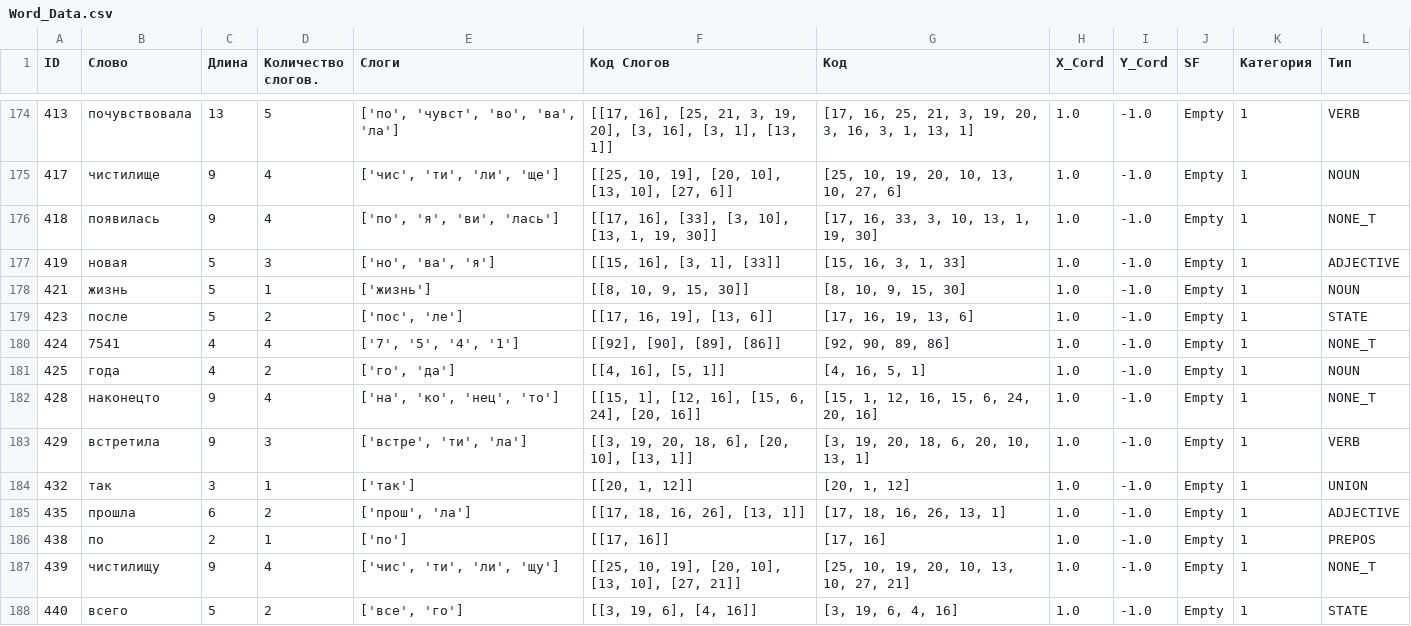
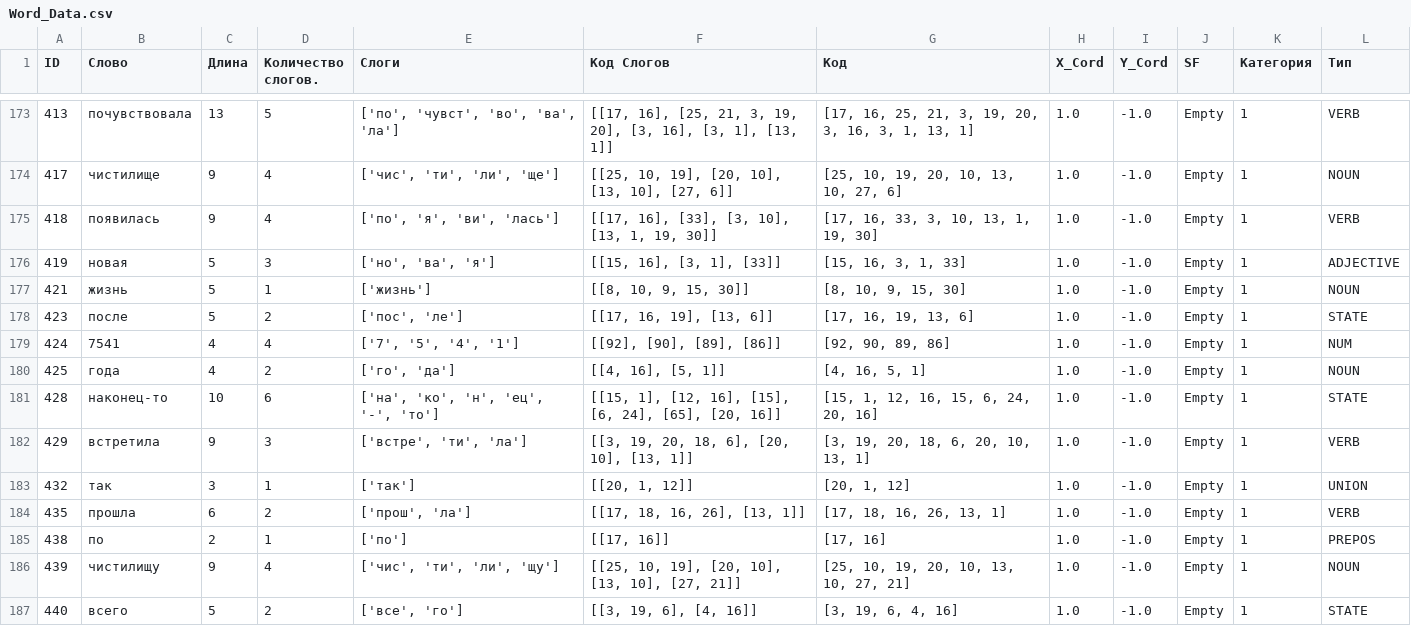
Before and after one commit to ArcNoar/Web-ML-TG-Doodles, a CSV file: Word_Data.csv, drawn as a sheet; only a part is shown, gaps mark what is left out; the diff covers the shown part only.

```diff
--- a/Word_Data.csv
+++ b/Word_Data.csv
@@ -175,3 +174,3 @@ ID,Слово,Длина,Количество слогов.,Слоги,Код С
 417,чистилище,9,4,"['чис', 'ти', 'ли', 'ще']","[[25, 10, 19], [20, 10], [13, 10], [27, 6]]","[25, 10, 19, 20, 10, 13, 10, 27, 6]",1.0,-1.0,Empty,1,NOUN
-418,появилась,9,4,"['по', 'я', 'ви', 'лась']","[[17, 16], [33], [3, 10], [13, 1, 19, 30]]","[17, 16, 33, 3, 10, 13, 1, 19, 30]",1.0,-1.0,Empty,1,NONE_T
+418,появилась,9,4,"['по', 'я', 'ви', 'лась']","[[17, 16], [33], [3, 10], [13, 1, 19, 30]]","[17, 16, 33, 3, 10, 13, 1, 19, 30]",1.0,-1.0,Empty,1,VERB
 419,новая,5,3,"['но', 'ва', 'я']","[[15, 16], [3, 1], [33]]","[15, 16, 3, 1, 33]",1.0,-1.0,Empty,1,ADJECTIVE
@@ -179,10 +178,10 @@ ID,Слово,Длина,Количество слогов.,Слоги,Код С
 423,после,5,2,"['пос', 'ле']","[[17, 16, 19], [13, 6]]","[17, 16, 19, 13, 6]",1.0,-1.0,Empty,1,STATE
-424,7541,4,4,"['7', '5', '4', '1']","[[92], [90], [89], [86]]","[92, 90, 89, 86]",1.0,-1.0,Empty,1,NONE_T
+424,7541,4,4,"['7', '5', '4', '1']","[[92], [90], [89], [86]]","[92, 90, 89, 86]",1.0,-1.0,Empty,1,NUM
 425,года,4,2,"['го', 'да']","[[4, 16], [5, 1]]","[4, 16, 5, 1]",1.0,-1.0,Empty,1,NOUN
-428,наконецто,9,4,"['на', 'ко', 'нец', 'то']","[[15, 1], [12, 16], [15, 6, 24], [20, 16]]","[15, 1, 12, 16, 15, 6, 24, 20, 16]",1.0,-1.0,Empty,1,NONE_T
+428,наконец-то,10,6,"['на', 'ко', 'н', 'ец', '-', 'то']","[[15, 1], [12, 16], [15], [6, 24], [65], [20, 16]]","[15, 1, 12, 16, 15, 6, 24, 20, 16]",1.0,-1.0,Empty,1,STATE
 429,встретила,9,3,"['встре', 'ти', 'ла']","[[3, 19, 20, 18, 6], [20, 10], [13, 1]]","[3, 19, 20, 18, 6, 20, 10, 13, 1]",1.0,-1.0,Empty,1,VERB
 432,так,3,1,['так'],"[[20, 1, 12]]","[20, 1, 12]",1.0,-1.0,Empty,1,UNION
-435,прошла,6,2,"['прош', 'ла']","[[17, 18, 16, 26], [13, 1]]","[17, 18, 16, 26, 13, 1]",1.0,-1.0,Empty,1,ADJECTIVE
+435,прошла,6,2,"['прош', 'ла']","[[17, 18, 16, 26], [13, 1]]","[17, 18, 16, 26, 13, 1]",1.0,-1.0,Empty,1,VERB
 438,по,2,1,['по'],"[[17, 16]]","[17, 16]",1.0,-1.0,Empty,1,PREPOS
-439,чистилищу,9,4,"['чис', 'ти', 'ли', 'щу']","[[25, 10, 19], [20, 10], [13, 10], [27, 21]]","[25, 10, 19, 20, 10, 13, 10, 27, 21]",1.0,-1.0,Empty,1,NONE_T
+439,чистилищу,9,4,"['чис', 'ти', 'ли', 'щу']","[[25, 10, 19], [20, 10], [13, 10], [27, 21]]","[25, 10, 19, 20, 10, 13, 10, 27, 21]",1.0,-1.0,Empty,1,NOUN
 440,всего,5,2,"['все', 'го']","[[3, 19, 6], [4, 16]]","[3, 19, 6, 4, 16]",1.0,-1.0,Empty,1,STATE
```
Also changed, not shown: 2 removed rows and 130 edited cells elsewhere in this file, 9 other files.
